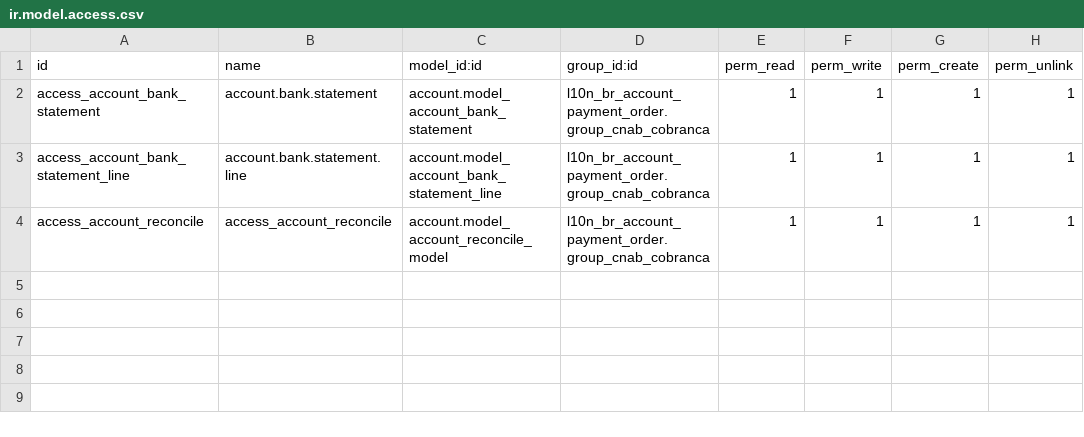
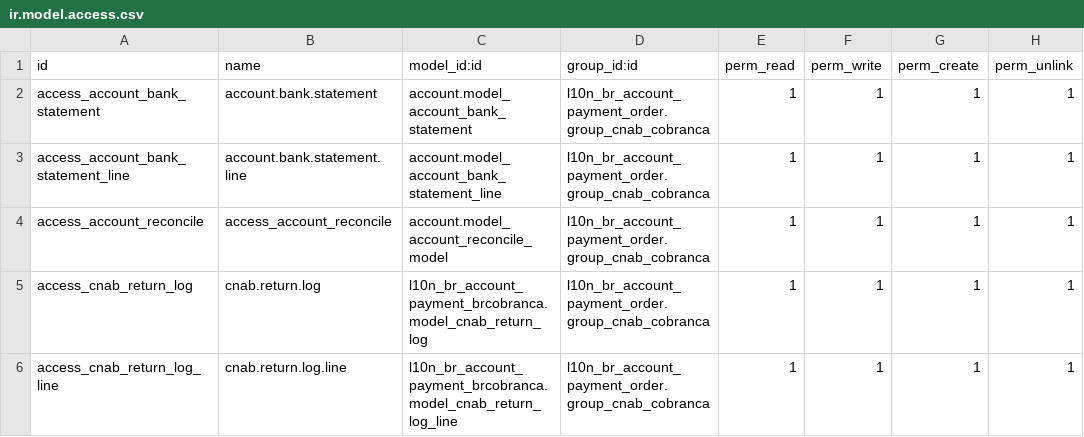
Before and after one commit to akretion/l10n_brazil, a CSV file: l10n_br_account_payment_brcobranca/security/ir.model.access.csv, drawn as a sheet; the diff names each change by its address in the sheet, - before the commit and + after, or states it on an @@ line.

Commit message:
[REF] Create CNAB Return Log, to store the file and the lines because there is the possibility to file don't create account.move .

```diff
--- a/l10n_br_account_payment_brcobranca/security/ir.model.access.csv
+++ b/l10n_br_account_payment_brcobranca/security/ir.model.access.csv
+row 5: access_cnab_return_log | cnab.return.log | l10n_br_account_payment_brcobranca.model_cnab_return_log | l10n_br_account_payment_order.group_cnab_cobranca | 1 | 1 | 1 | 1
+row 6: access_cnab_return_log_line | cnab.return.log.line | l10n_br_account_payment_brcobranca.model_cnab_return_log_line | l10n_br_account_payment_order.group_cnab_cobranca | 1 | 1 | 1 | 1
```
Also changed, not shown: 9 other files.
